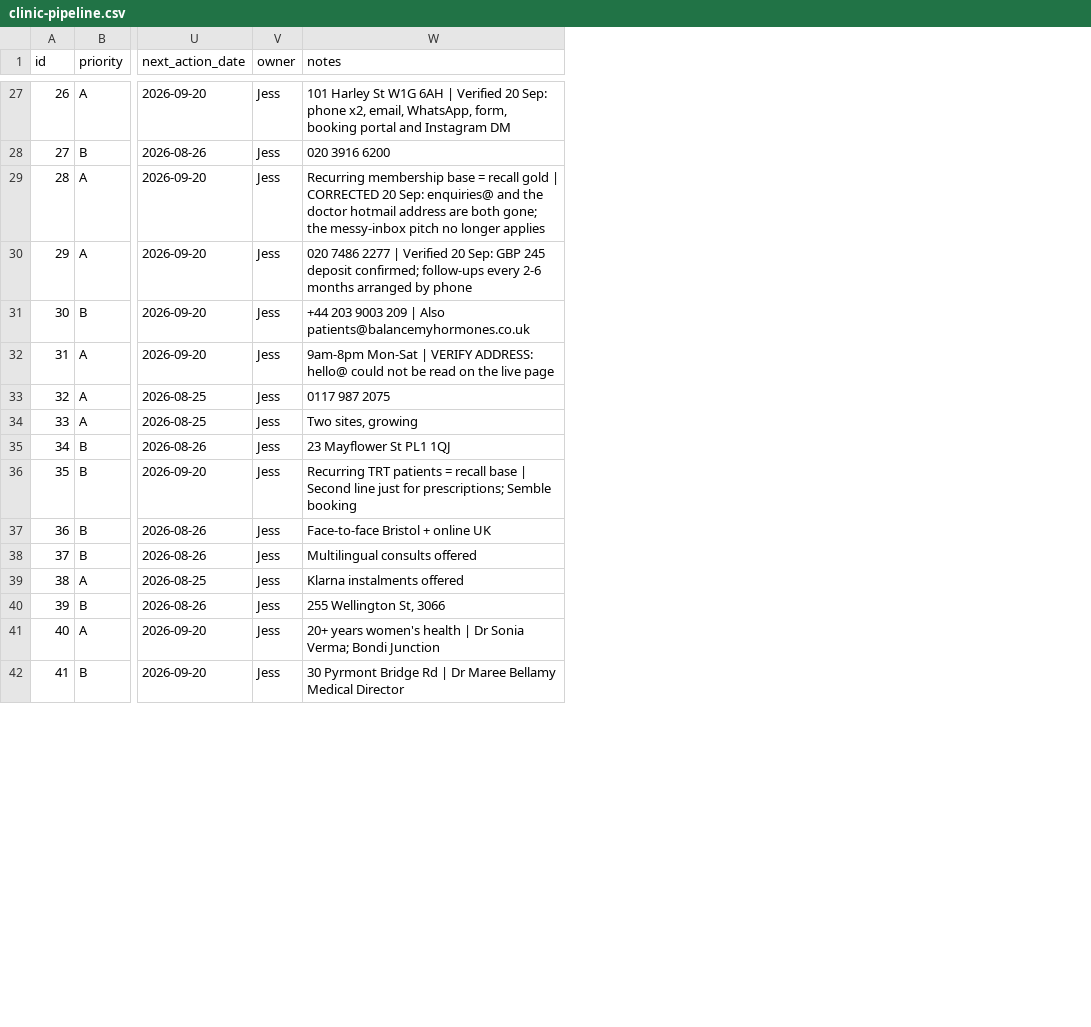
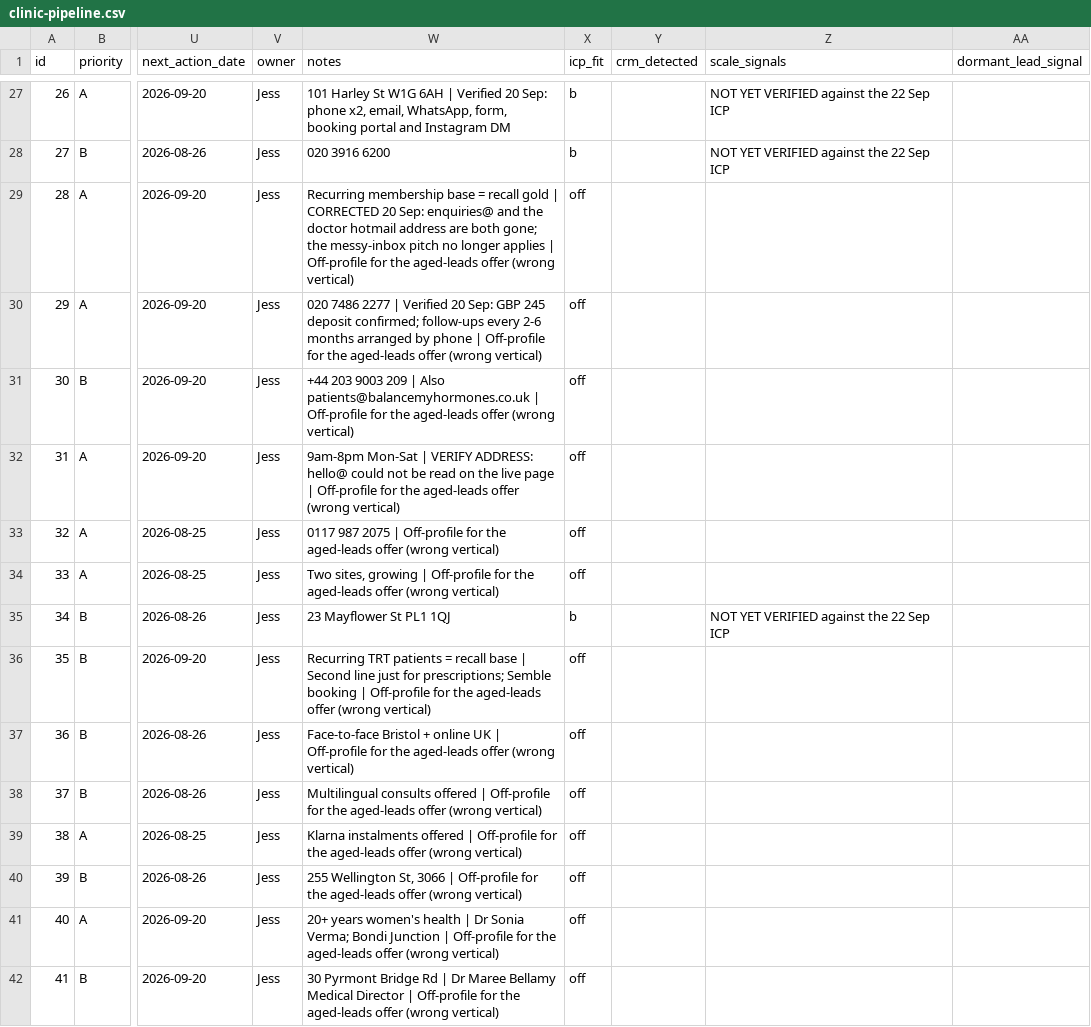
Before and after one commit to wilba-audit/wilba-audit, a CSV file: outputs/pipeline/clinic-pipeline.csv, drawn as a sheet; only a part is shown, gaps mark what is left out; the diff covers the shown part only; the diff names each change by its address in the sheet, - before the commit and + after, or states it on an @@ line.

```diff
--- a/outputs/pipeline/clinic-pipeline.csv
+++ b/outputs/pipeline/clinic-pipeline.csv
+column X (icp_fit), rows 27-42: b | b | off | off | off | off | off | off | b | off | off | off | off | off | off | off
+column Y (crm_detected), empty
+column Z (scale_signals), rows 27-35: NOT YET VERIFIED against the 22 Sep ICP | NOT YET VERIFIED against the 22 Sep ICP |  |  |  |  |  |  | NOT YET VERIFIED against the 22 Sep ICP
+column AA (dormant_lead_signal), empty
-W29 (notes): …longer applies
+W29 (notes): …longer applies | Off-profile for the aged-leads offer (wrong vertical)
-W30 (notes): …by phone
+W30 (notes): …by phone | Off-profile for the aged-leads offer (wrong vertical)
-W31 (notes): …Also patients@balancemyhormones.co.uk
+W31 (notes): …Also patients@balancemyhormones.co.uk | Off-profile for the aged-leads offer (wrong vertical)
-W32 (notes): …live page
+W32 (notes): …live page | Off-profile for the aged-leads offer (wrong vertical)
-W33 (notes): 0117 987 2075
+W33 (notes): 0117 987 2075 | Off-profile for the aged-leads offer (wrong vertical)
-W34 (notes): …sites, growing
+W34 (notes): …sites, growing | Off-profile for the aged-leads offer (wrong vertical)
-W36 (notes): …Semble booking
+W36 (notes): …Semble booking | Off-profile for the aged-leads offer (wrong vertical)
-W37 (notes): …online UK
+W37 (notes): …online UK | Off-profile for the aged-leads offer (wrong vertical)
-W38 (notes): …consults offered
+W38 (notes): …consults offered | Off-profile for the aged-leads offer (wrong vertical)
-W39 (notes): …instalments offered
+W39 (notes): …instalments offered | Off-profile for the aged-leads offer (wrong vertical)
-W40 (notes): …St, 3066
+W40 (notes): …St, 3066 | Off-profile for the aged-leads offer (wrong vertical)
-W41 (notes): …Bondi Junction
+W41 (notes): …Bondi Junction | Off-profile for the aged-leads offer (wrong vertical)
-W42 (notes): …Medical Director
+W42 (notes): …Medical Director | Off-profile for the aged-leads offer (wrong vertical)
```
Also changed, not shown: 42 edited cells elsewhere in this file, 3 other files.
